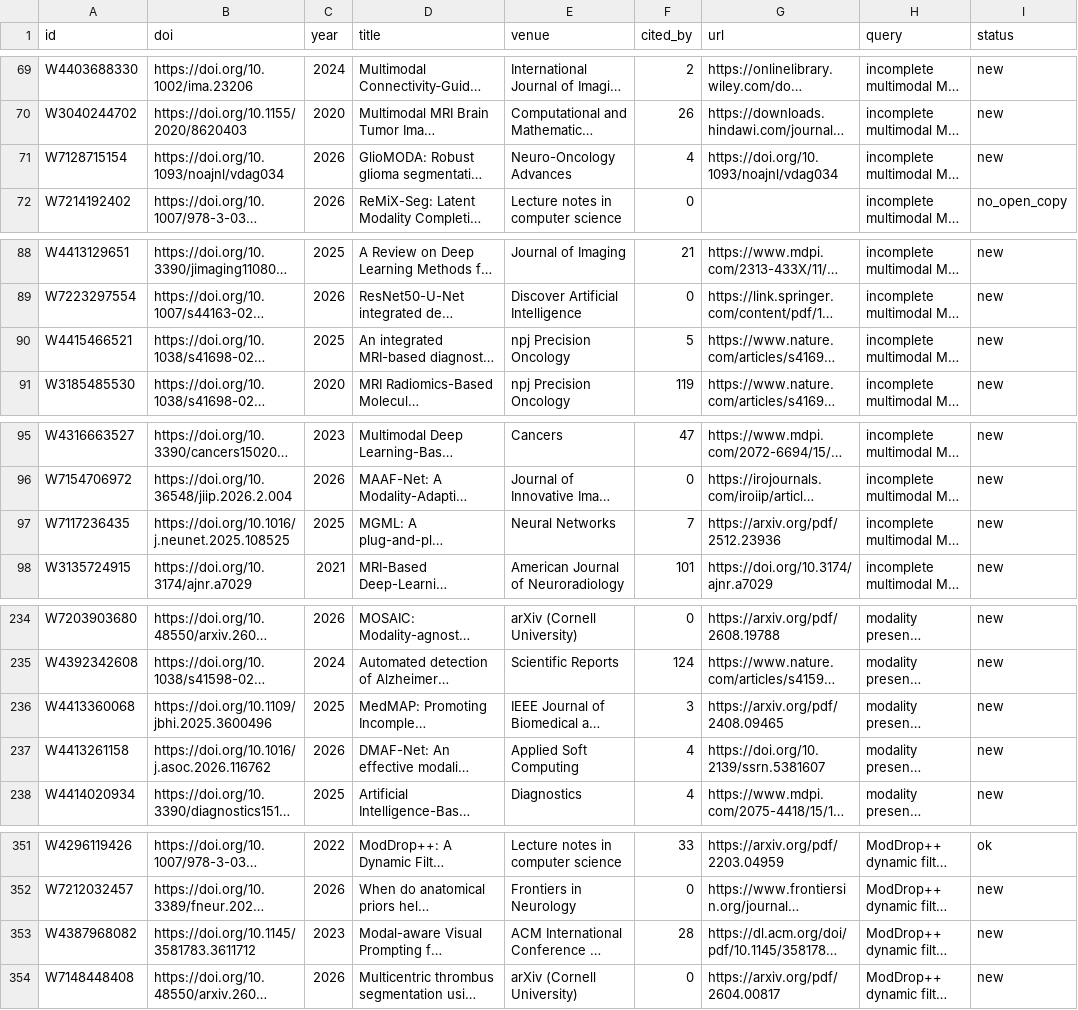
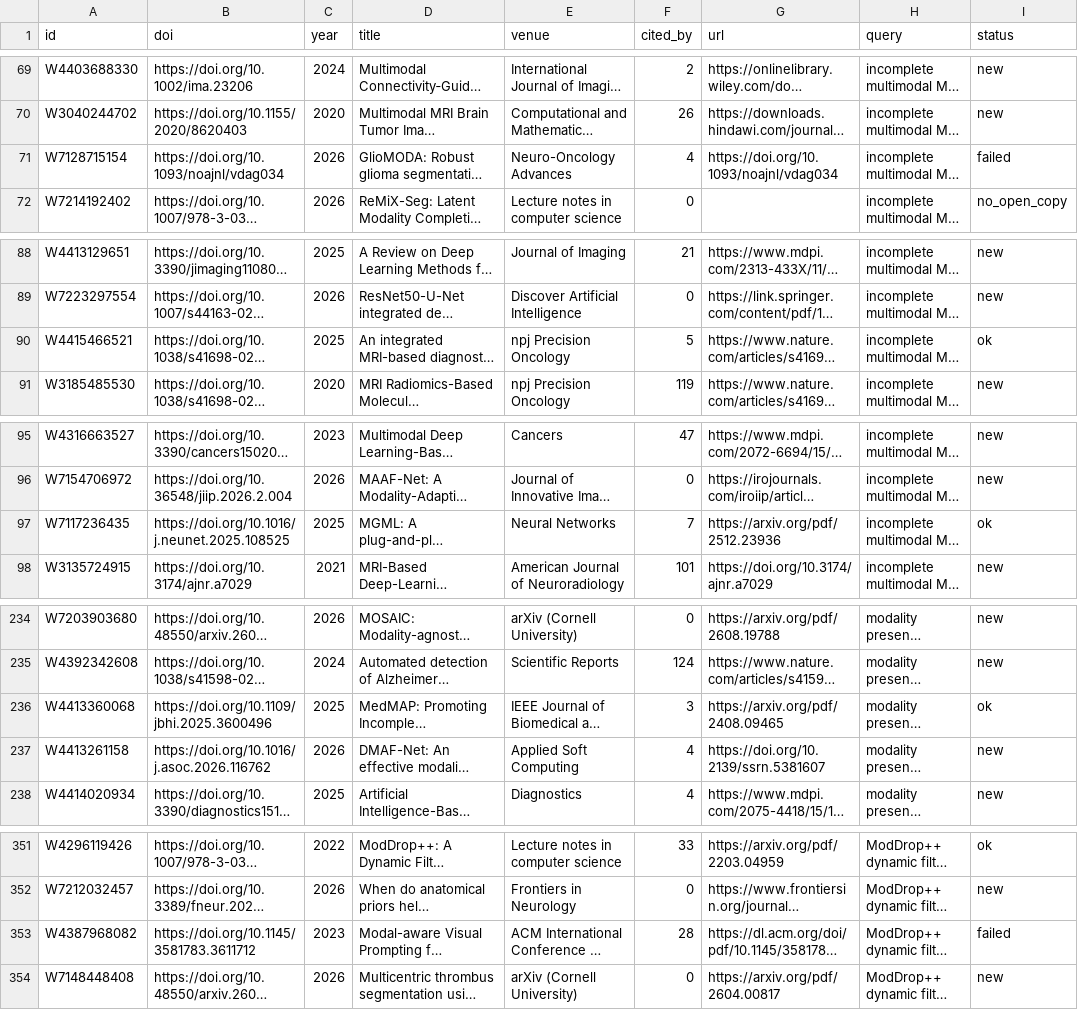
Before and after one commit to Noman-Nom/missing-modality-glioma-segmentation, a CSV file: docs/literature/candidates.csv, drawn as a sheet; only a part is shown, gaps mark what is left out; long unchanged cells end in …; the diff covers the shown part only; the diff names each change by its address in the sheet, - before the commit and + after, or states it on an @@ line.

```diff
--- a/docs/literature/candidates.csv
+++ b/docs/literature/candidates.csv
-I71 (status): new
+I71 (status): failed
-I90 (status): new
+I90 (status): ok
-I97 (status): new
+I97 (status): ok
-I236 (status): new
+I236 (status): ok
-I353 (status): new
+I353 (status): failed
```
Also changed, not shown: 2 added rows and 8 edited cells elsewhere in this file, docs/literature/search-log.csv, 3 other files.
